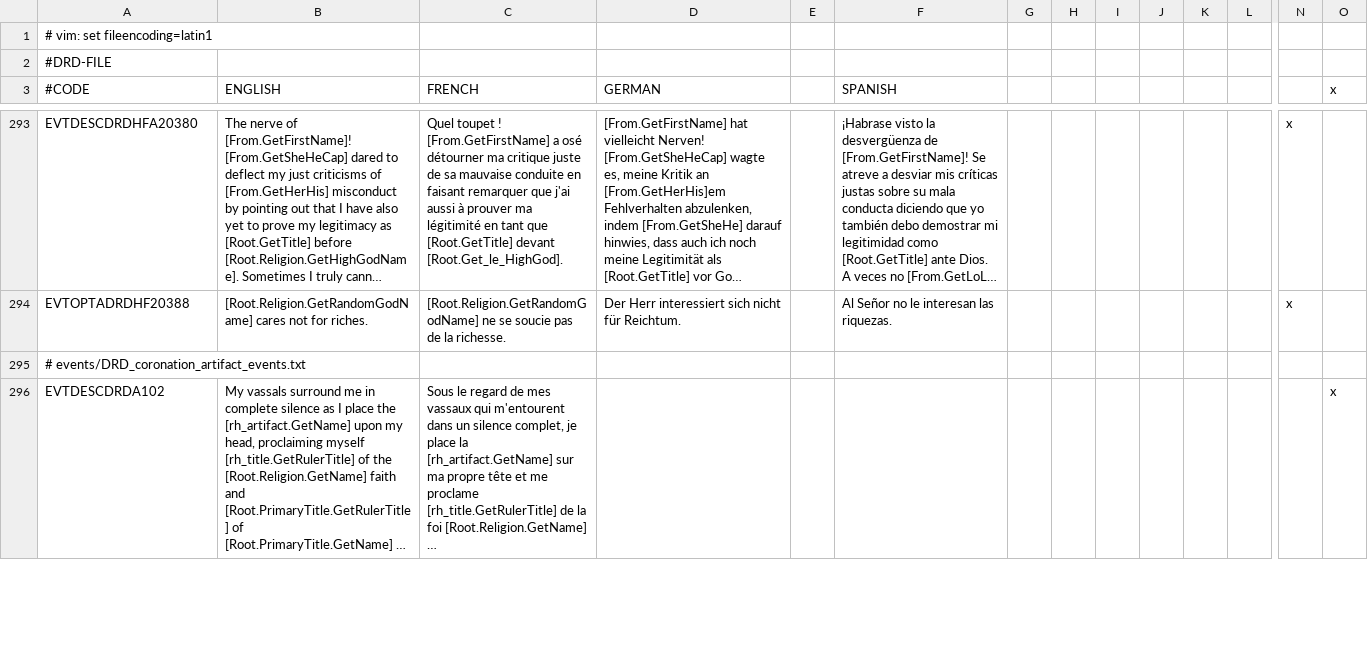
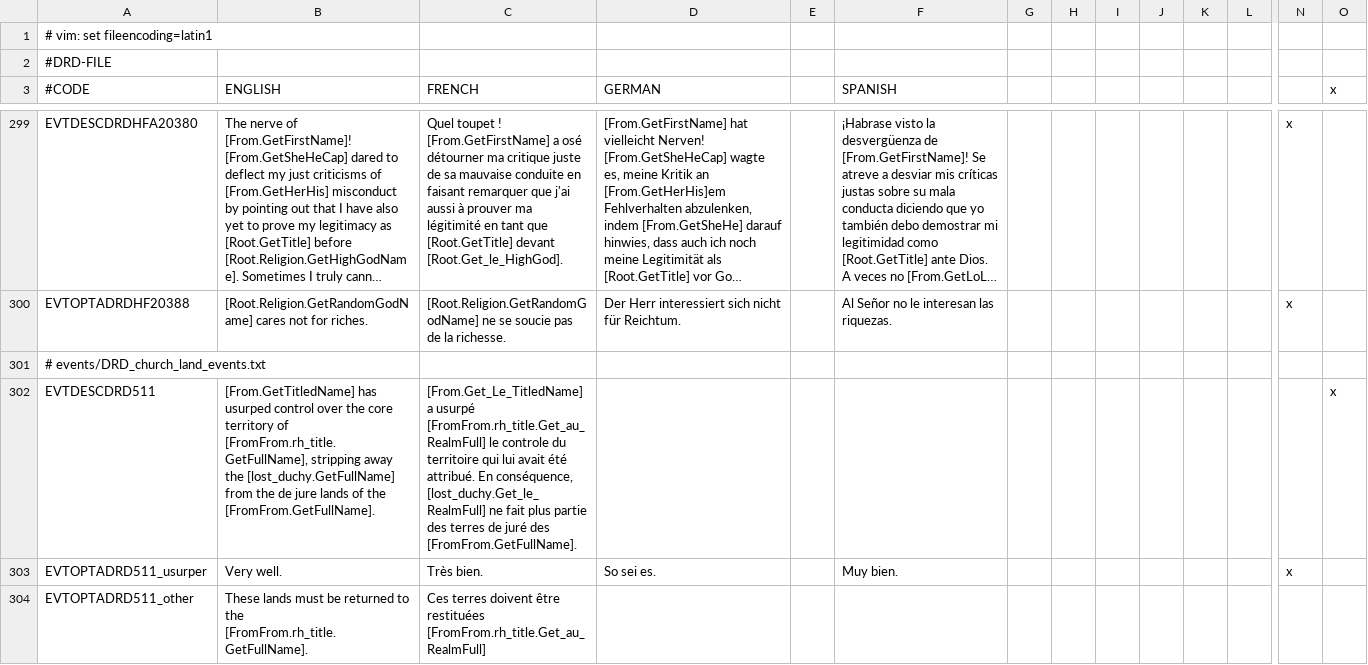
Before and after one commit to Murdim/divine_right_doctrine, a CSV file: localisation/DRD.csv, drawn as a sheet; only a part is shown, gaps mark what is left out; the shorter side is filled out with more unchanged rows; long unchanged cells end in …; rows hold the shown columns only; the diff covers the shown part only; the diff names each change by its address in the sheet, - before the commit and + after, or states it on an @@ line.

```diff
--- a/localisation/DRD.csv
+++ b/localisation/DRD.csv
+row 301: # events/DRD_church_land_events.txt
+row 302: EVTDESCDRD511 | [From.GetTitledName] has usurped control over the core territory of [FromFrom.rh_title.GetFullName], stripping away the [lost_duchy.GetFullName] from the de jure lands of the [FromFrom.GetFullName]. | [From.Get_Le_TitledName] a usurpé [FromFrom.rh_title.Get_au_RealmFull] le controle du territoire qui lui avait été attribué. En conséquence, [lost_duchy.Get_le_RealmFull] ne fait plus partie des terres de juré des [FromFrom.GetFullName]. |  |  |  |  |  |  |  |  |  |  | x
+row 303: EVTOPTADRD511_usurper | Very well. | Très bien. | So sei es. |  | Muy bien. |  |  |  |  |  |  | x
+row 304: EVTOPTADRD511_other | These lands must be returned to the [FromFrom.rh_title.GetFullName]. | Ces terres doivent être restituées [FromFrom.rh_title.Get_au_RealmFull]
```
Also changed, not shown: 9 added rows elsewhere in this file, 2 other files.
